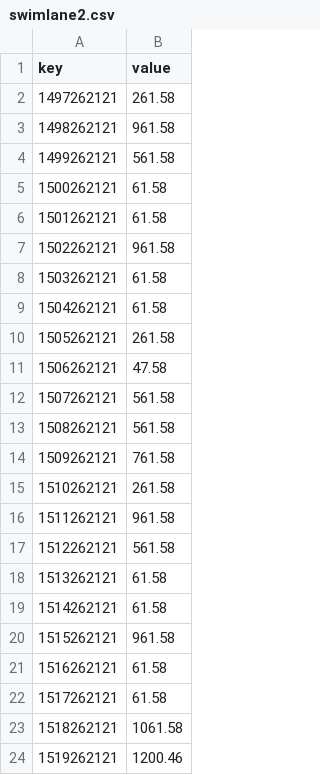
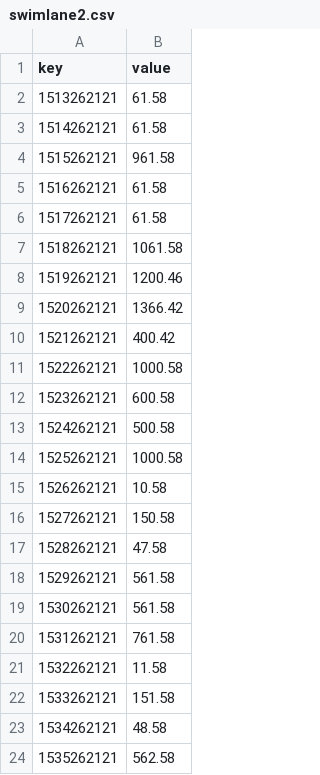
Before and after one commit to gisaia/ARLAS-web-components, a CSV file: src/assets/swimlane2.csv, drawn as a sheet; only a part is shown; the shorter side is filled out with more unchanged rows.

Commit message:
fix : the swimlane inputs supports lanes having different intervals from each other

```diff
--- a/src/assets/swimlane2.csv
+++ b/src/assets/swimlane2.csv
@@ -1,18 +1,2 @@
 key,value
-1497262121,261.58
-1498262121,961.58
-1499262121,561.58
-1500262121,61.58
-1501262121,61.58
-1502262121,961.58
-1503262121,61.58
-1504262121,61.58
-1505262121,261.58
-1506262121,47.58
-1507262121,561.58
-1508262121,561.58
-1509262121,761.58
-1510262121,261.58
-1511262121,961.58
-1512262121,561.58
 1513262121,61.58
```
Also changed, not shown: src/assets/swimlane.csv, 6 other files.
